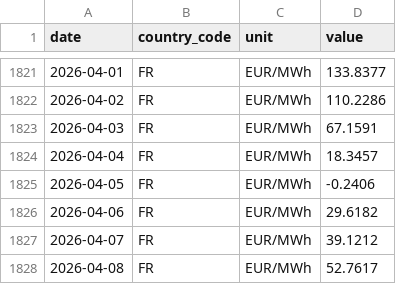
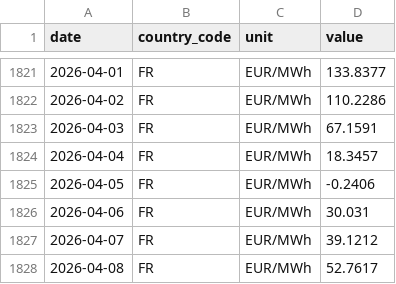
Before and after one commit to nicodelclaux-tech/energy-markets-dashboard, a CSV file: data/raw/entsoe_FR.csv, drawn as a sheet; only a part is shown, gaps mark what is left out.

```diff
--- a/data/raw/entsoe_FR.csv
+++ b/data/raw/entsoe_FR.csv
@@ -1825,3 +1825,3 @@ date,country_code,unit,value
 2026-04-05,FR,EUR/MWh,-0.2406
-2026-04-06,FR,EUR/MWh,29.6182
+2026-04-06,FR,EUR/MWh,30.031
 2026-04-07,FR,EUR/MWh,39.1212
```
Also changed, not shown: data/raw/entsoe_DE.csv, data/raw/entsoe_ES.csv, 11 other files.
